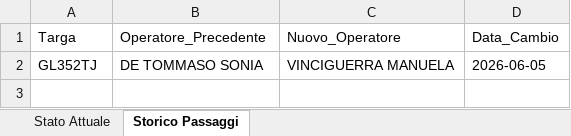
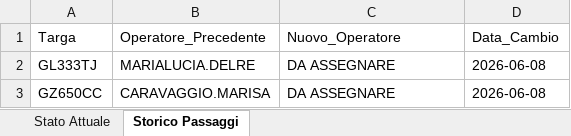
Before and after one commit to messinesetsrm-cell/db_auto, an Excel workbook: flotta.xlsx, sheet Storico Passaggi, drawn as a sheet; values as stored, in another font and other column widths than the file's, no borders; removed rows and columns are numbered as before the commit, all else as after; the diff names each change by its address in the sheet, - before the commit and + after, or states it on an @@ line.

Commit message:
Add files via upload

```diff
--- a/flotta.xlsx (sheet Storico Passaggi)
+++ b/flotta.xlsx (sheet Storico Passaggi)
-row 2: GL352TJ | DE TOMMASO SONIA | VINCIGUERRA MANUELA | 2026-06-05
+row 2: GL333TJ | MARIALUCIA.DELRE | DA ASSEGNARE | 2026-06-08
+row 3: GZ650CC | CARAVAGGIO.MARISA | DA ASSEGNARE | 2026-06-08
```
Also changed, not shown: sheet Stato Attuale.
